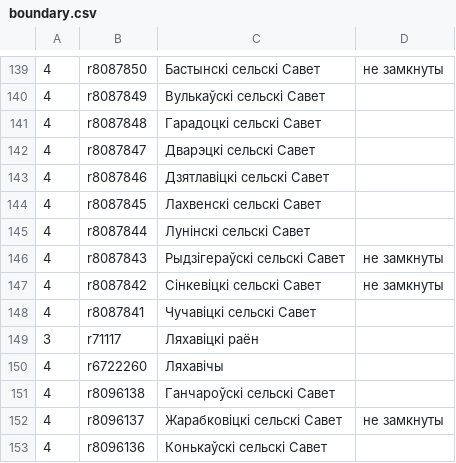
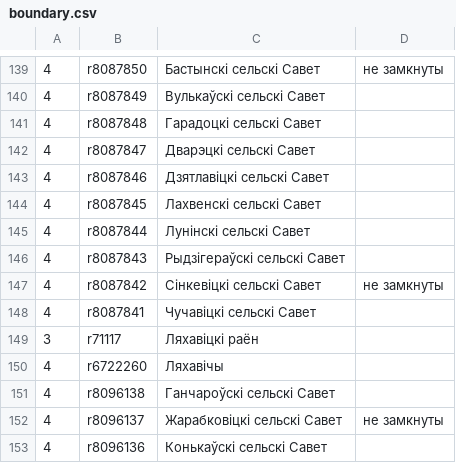
Before and after one commit to lidacity/osm-validator, a CSV file: docs/boundary.csv, drawn as a sheet; only a part is shown, gaps mark what is left out.

```diff
--- a/docs/boundary.csv
+++ b/docs/boundary.csv
@@ -145,3 +145,3 @@
 4;r8087844;Лунінскі сельскі Савет;
-4;r8087843;Рыдзігераўскі сельскі Савет;не замкнуты
+4;r8087843;Рыдзігераўскі сельскі Савет;
 4;r8087842;Сінкевіцкі сельскі Савет;не замкнуты
```
Also changed, not shown: docs/error.csv, docs/missing.csv, 10 other files.
